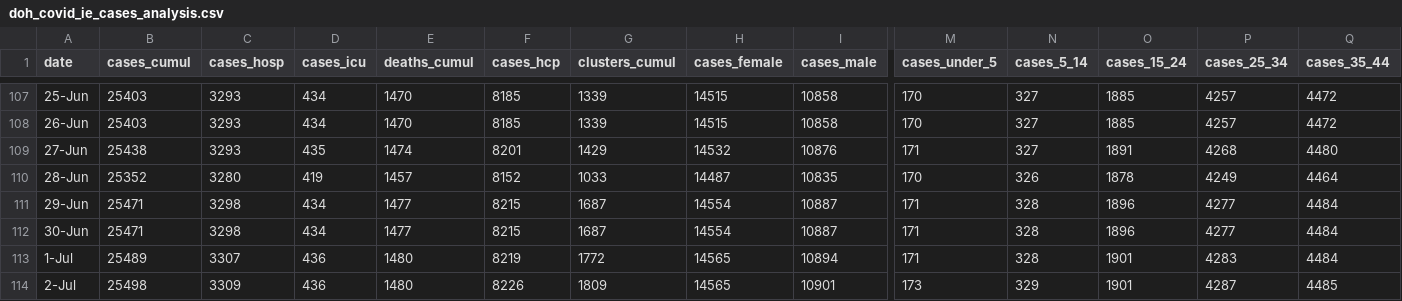
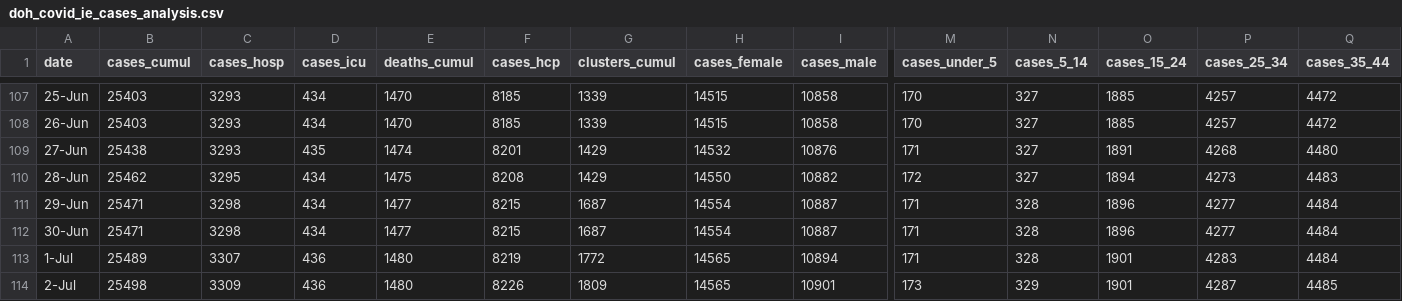
Before and after one commit to frankmoriarty/covid_ie, a CSV file: doh_covid_ie_cases_analysis.csv, drawn as a sheet; only a part is shown, gaps mark what is left out; the diff covers the shown part only; the diff names each change by its address in the sheet, - before the commit and + after, or states it on an @@ line.

Commit message:
Updated 28 Jun data

```diff
--- a/doh_covid_ie_cases_analysis.csv
+++ b/doh_covid_ie_cases_analysis.csv
-B110 (cases_cumul): 25352
+B110 (cases_cumul): 25462
-C110 (cases_hosp): 3280
+C110 (cases_hosp): 3295
-D110 (cases_icu): 419
+D110 (cases_icu): 434
-E110 (deaths_cumul): 1457
+E110 (deaths_cumul): 1475
-F110 (cases_hcp): 8152
+F110 (cases_hcp): 8208
-G110 (clusters_cumul): 1033
+G110 (clusters_cumul): 1429
-H110 (cases_female): 14487
+H110 (cases_female): 14550
-I110 (cases_male): 10835
+I110 (cases_male): 10882
-M110 (cases_under_5): 170
+M110 (cases_under_5): 172
-N110 (cases_5_14): 326
+N110 (cases_5_14): 327
-O110 (cases_15_24): 1878
+O110 (cases_15_24): 1894
-P110 (cases_25_34): 4249
+P110 (cases_25_34): 4273
-Q110 (cases_35_44): 4464
+Q110 (cases_35_44): 4483
```
Also changed, not shown: 40 edited cells elsewhere in this file.
